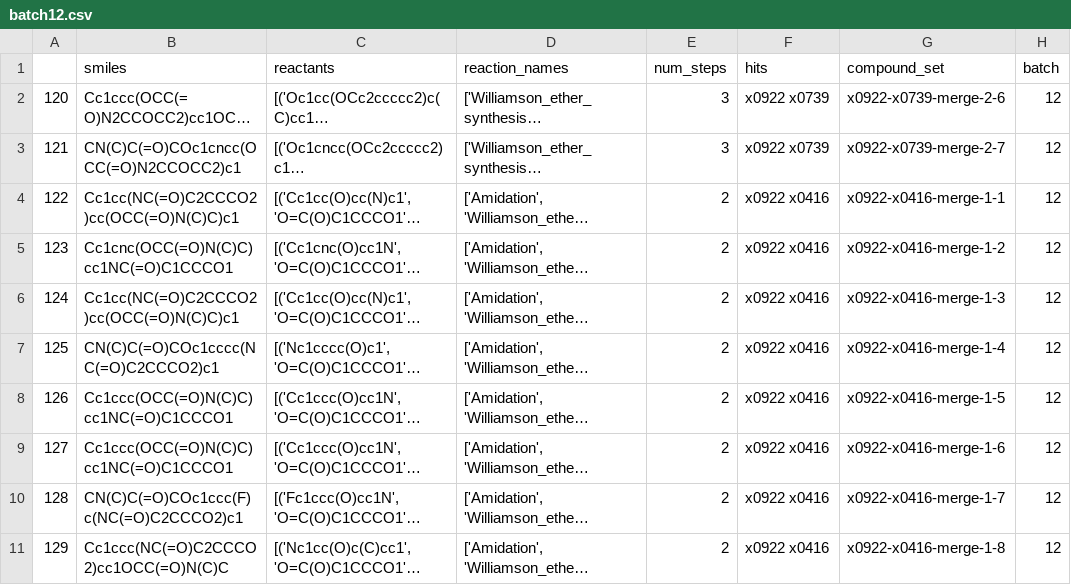
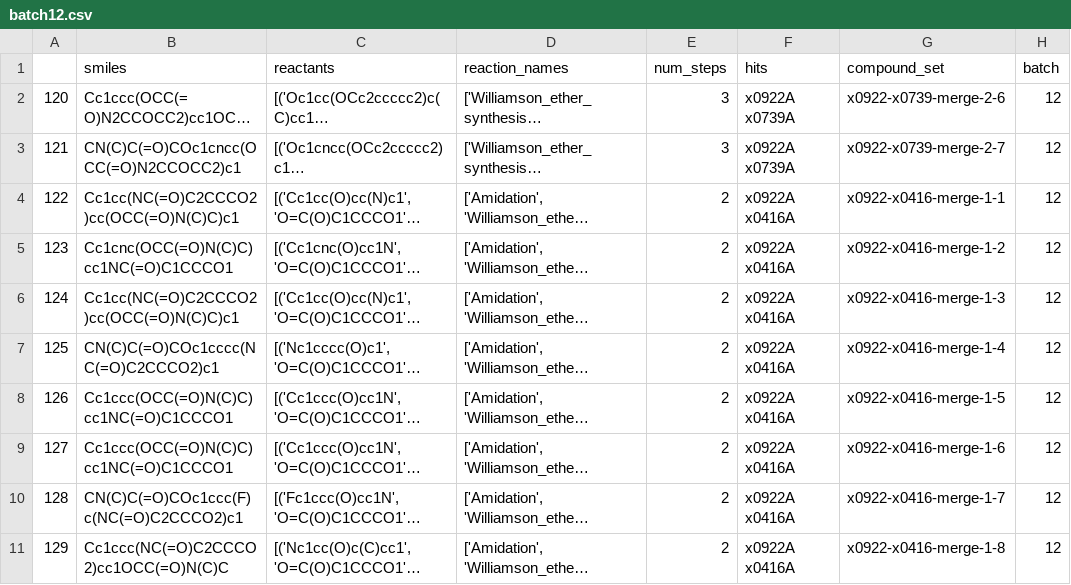
Before and after one commit to kate-fie/EV-A71-2A-syndirella-run, a CSV file: batches/batch12.csv, drawn as a sheet; long unchanged cells end in …; the diff names each change by its address in the sheet, - before the commit and + after, or states it on an @@ line.

```diff
--- a/batches/batch12.csv
+++ b/batches/batch12.csv
-F2:F3 (hits): x0922 x0739
+F2:F3 (hits): x0922A x0739A
-F4:F11 (hits): x0922 x0416
+F4:F11 (hits): x0922A x0416A
```
Also changed, not shown: batches/batch10.csv, batches/batch2.csv, 21 other files.
